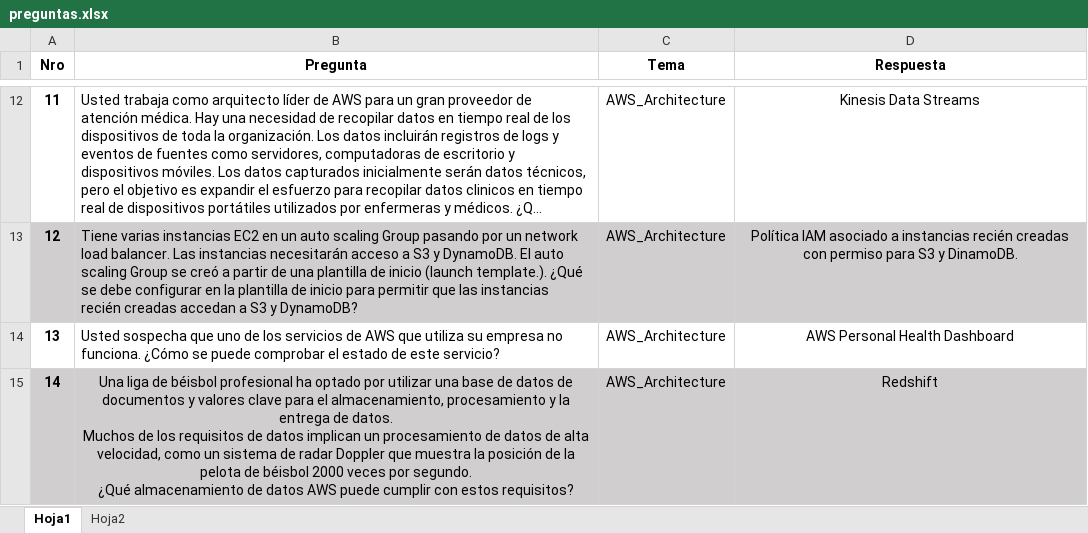
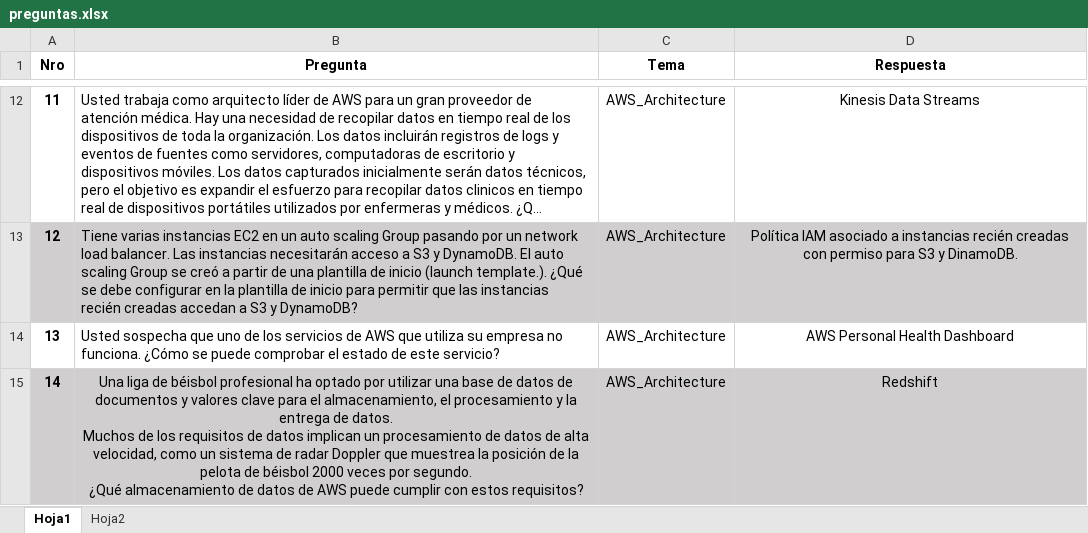
Before and after one commit to afgv9345/Ayuda-preguntas-examen-banco, an Excel workbook: preguntas.xlsx, sheet Hoja1, drawn as a sheet; only a part is shown, gaps mark what is left out; long unchanged cells end in …; values as stored, in another font and other column widths than the file's, no borders; ↵ is a line break in a cell; the diff covers the shown part only; the diff names each change by its address in the sheet, - before the commit and + after, or states it on an @@ line.

Commit message:
Add files via upload

```diff
--- a/preguntas.xlsx (sheet Hoja1)
+++ b/preguntas.xlsx (sheet Hoja1)
-B15 (Pregunta): …el almacenamiento, procesamiento y la entrega de datos. ↵ Muchos de los requisitos de datos implican un procesamiento de datos de alta velocidad, como un sistema de radar Doppler que muestra la posición de la pelota de béisbol 2000 veces por segundo. ↵ ¿Qué almacenamiento de datos AWS puede…
+B15 (Pregunta): …el almacenamiento, el procesamiento y la entrega de datos. ↵ Muchos de los requisitos de datos implican un procesamiento de datos de alta velocidad, como un sistema de radar Doppler que muestrea la posición de la pelota de béisbol 2000 veces por segundo. ↵ ¿Qué almacenamiento de datos de AWS puede…
```
Also changed, not shown: 4 edited cells and cell formats elsewhere in this sheet, sheet Hoja2.
